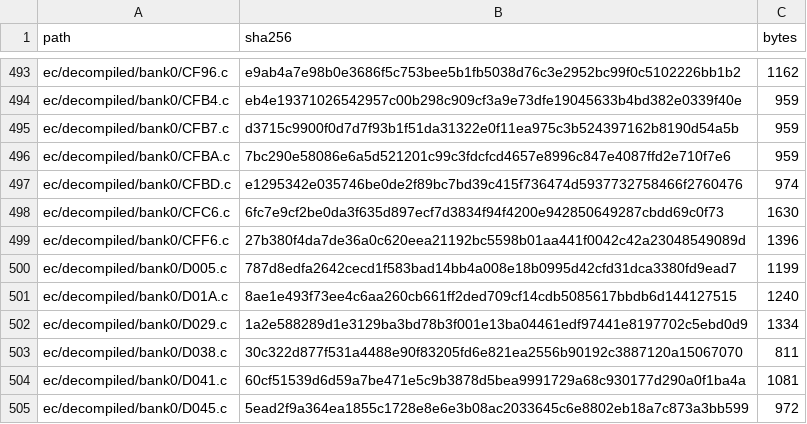
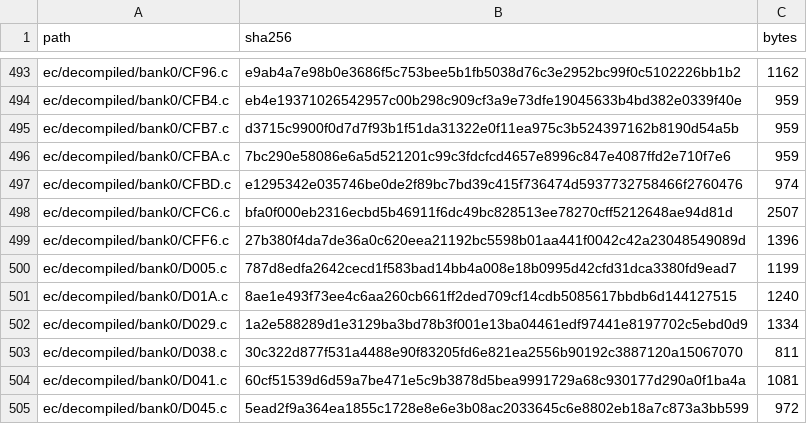
Before and after one commit to ElDavoo/tongfang-gm7mg7p-re, a CSV file: ec/ghidra/c-digests.csv, drawn as a sheet; only a part is shown, gaps mark what is left out.

```diff
--- a/ec/ghidra/c-digests.csv
+++ b/ec/ghidra/c-digests.csv
@@ -497,3 +497,3 @@ ec/decompiled/bank0/CFBA.c,7bc290e58086e6a5d521201c99c3fdcfcd4657e8996c847e4087f
 ec/decompiled/bank0/CFBD.c,e1295342e035746be0de2f89bc7bd39c415f736474d5937732758466f2760476,974
-ec/decompiled/bank0/CFC6.c,6fc7e9cf2be0da3f635d897ecf7d3834f94f4200e942850649287cbdd69c0f73,1630
+ec/decompiled/bank0/CFC6.c,bfa0f000eb2316ecbd5b46911f6dc49bc828513ee78270cff5212648ae94d81d,2507
 ec/decompiled/bank0/CFF6.c,27b380f4da7de36a0c620eea21192bc5598b01aa441f0042c42a23048549089d,1396
```
Also changed, not shown: ec/annotations/call-graph-callees.csv, ec/decompiled/index.csv, 9 other files.
